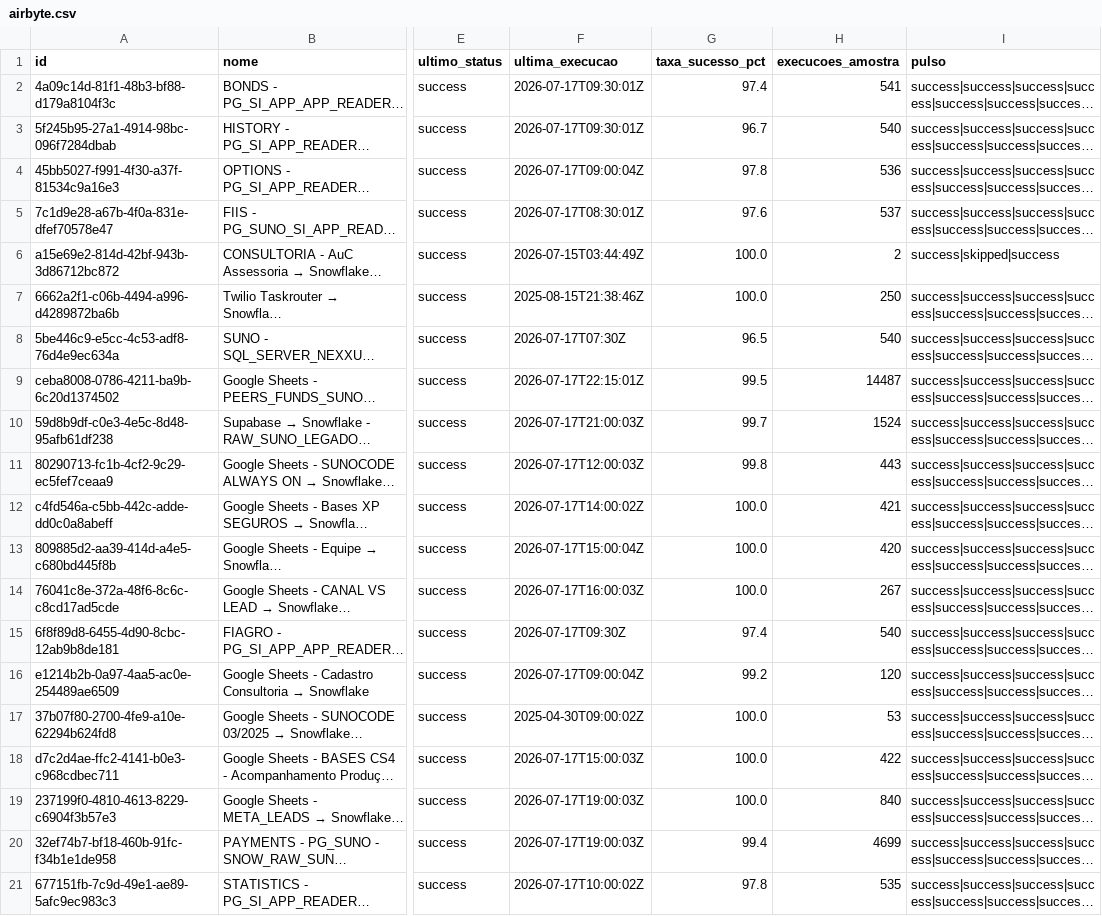
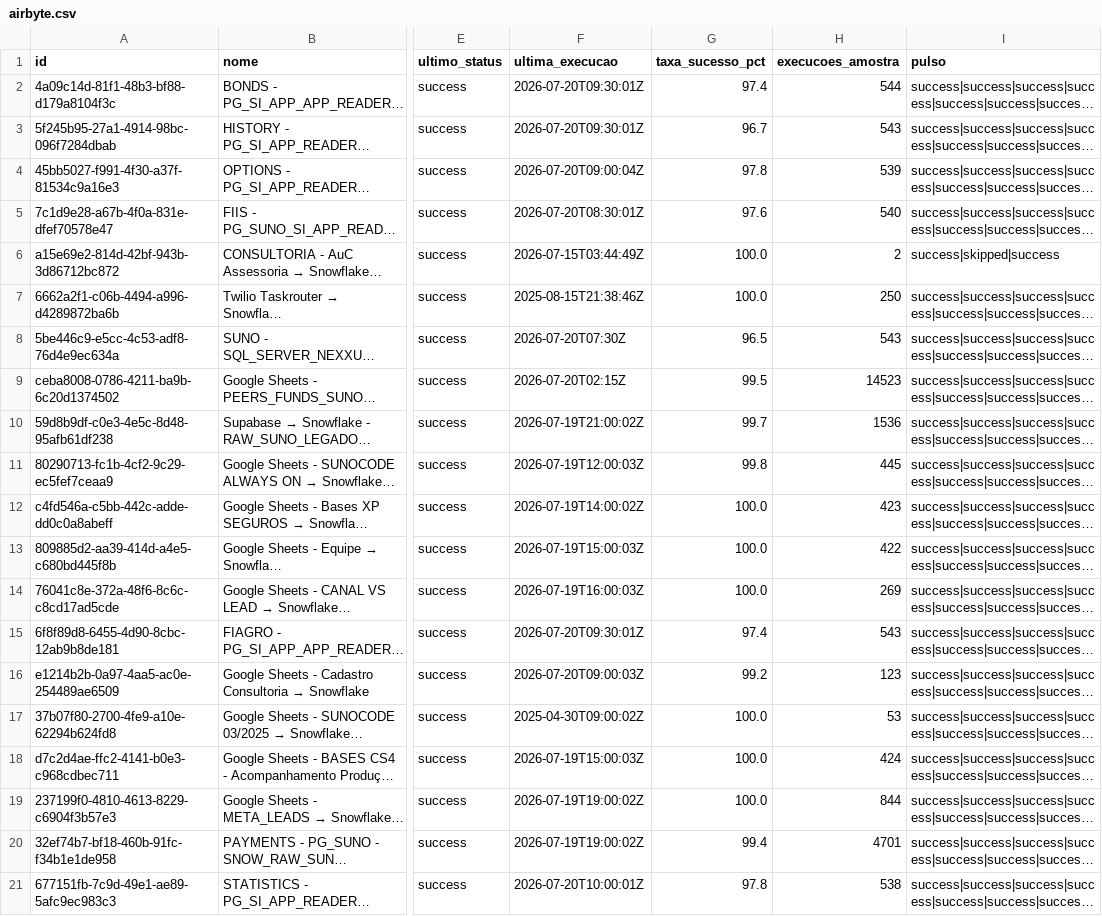
Before and after one commit to ThalesYoshikawaSuno/SunoObservabilidade, a CSV file: data/airbyte.csv, drawn as a sheet; only a part is shown, gaps mark what is left out; long unchanged cells end in …; the diff covers the shown part only; the diff names each change by its address in the sheet, - before the commit and + after, or states it on an @@ line.

```diff
--- a/data/airbyte.csv
+++ b/data/airbyte.csv
-F2:F3 (ultima_execucao): 2026-07-17T09:30:01Z
+F2:F3 (ultima_execucao): 2026-07-20T09:30:01Z
-H2 (execucoes_amostra): 541
+H2 (execucoes_amostra): 544
-H3 (execucoes_amostra): 540
+H3 (execucoes_amostra): 543
-F4 (ultima_execucao): 2026-07-17T09:00:04Z
+F4 (ultima_execucao): 2026-07-20T09:00:04Z
-H4 (execucoes_amostra): 536
+H4 (execucoes_amostra): 539
-F5 (ultima_execucao): 2026-07-17T08:30:01Z
+F5 (ultima_execucao): 2026-07-20T08:30:01Z
-H5 (execucoes_amostra): 537
+H5 (execucoes_amostra): 540
-F8 (ultima_execucao): 2026-07-17T07:30Z
+F8 (ultima_execucao): 2026-07-20T07:30Z
-H8 (execucoes_amostra): 540
+H8 (execucoes_amostra): 543
-F9 (ultima_execucao): 2026-07-17T22:15:01Z
+F9 (ultima_execucao): 2026-07-20T02:15Z
-H9 (execucoes_amostra): 14487
+H9 (execucoes_amostra): 14523
-F10 (ultima_execucao): 2026-07-17T21:00:03Z
+F10 (ultima_execucao): 2026-07-19T21:00:02Z
-H10 (execucoes_amostra): 1524
+H10 (execucoes_amostra): 1536
-F11 (ultima_execucao): 2026-07-17T12:00:03Z
+F11 (ultima_execucao): 2026-07-19T12:00:03Z
-H11 (execucoes_amostra): 443
+H11 (execucoes_amostra): 445
-F12 (ultima_execucao): 2026-07-17T14:00:02Z
+F12 (ultima_execucao): 2026-07-19T14:00:02Z
-H12 (execucoes_amostra): 421
+H12 (execucoes_amostra): 423
-F13 (ultima_execucao): 2026-07-17T15:00:04Z
+F13 (ultima_execucao): 2026-07-19T15:00:03Z
-H13 (execucoes_amostra): 420
+H13 (execucoes_amostra): 422
-F14 (ultima_execucao): 2026-07-17T16:00:03Z
+F14 (ultima_execucao): 2026-07-19T16:00:03Z
-H14 (execucoes_amostra): 267
+H14 (execucoes_amostra): 269
-F15 (ultima_execucao): 2026-07-17T09:30Z
+F15 (ultima_execucao): 2026-07-20T09:30:01Z
-H15 (execucoes_amostra): 540
+H15 (execucoes_amostra): 543
-F16 (ultima_execucao): 2026-07-17T09:00:04Z
+F16 (ultima_execucao): 2026-07-20T09:00:03Z
-H16 (execucoes_amostra): 120
+H16 (execucoes_amostra): 123
-F18 (ultima_execucao): 2026-07-17T15:00:03Z
+F18 (ultima_execucao): 2026-07-19T15:00:03Z
-H18 (execucoes_amostra): 422
+H18 (execucoes_amostra): 424
-F19:F20 (ultima_execucao): 2026-07-17T19:00:03Z
+F19:F20 (ultima_execucao): 2026-07-19T19:00:02Z
-H19 (execucoes_amostra): 840
+H19 (execucoes_amostra): 844
-H20 (execucoes_amostra): 4699
+H20 (execucoes_amostra): 4701
-F21 (ultima_execucao): 2026-07-17T10:00:02Z
+F21 (ultima_execucao): 2026-07-20T10:00:01Z
-H21 (execucoes_amostra): 535
+H21 (execucoes_amostra): 538
```
Also changed, not shown: 111 edited cells elsewhere in this file, data/airflow.csv, data/snowflake_cd.csv, 3 other files.
